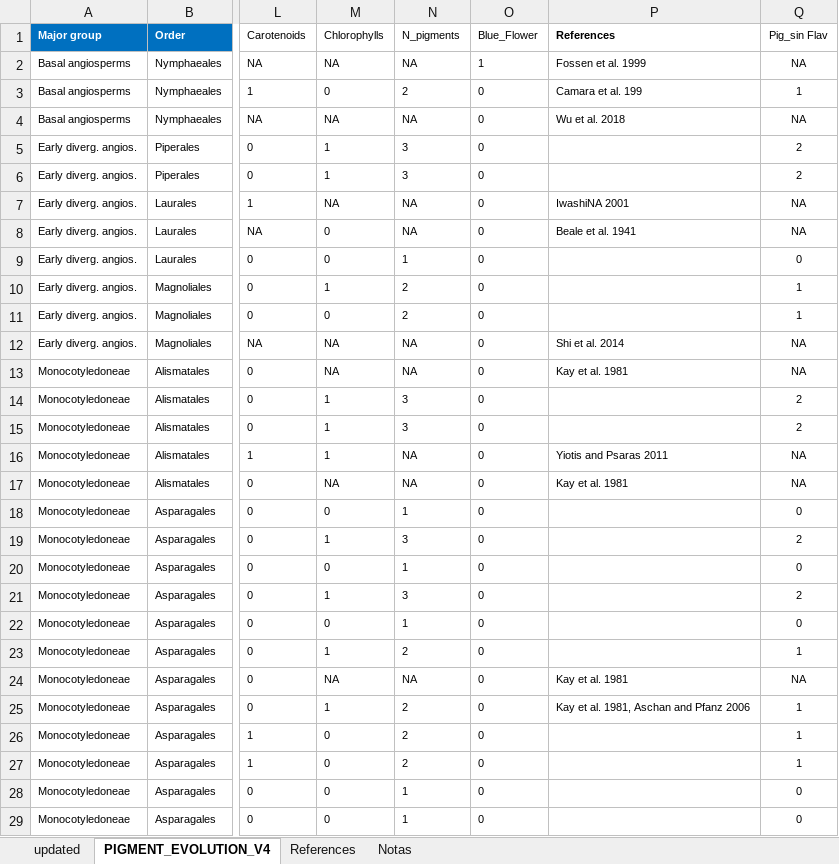
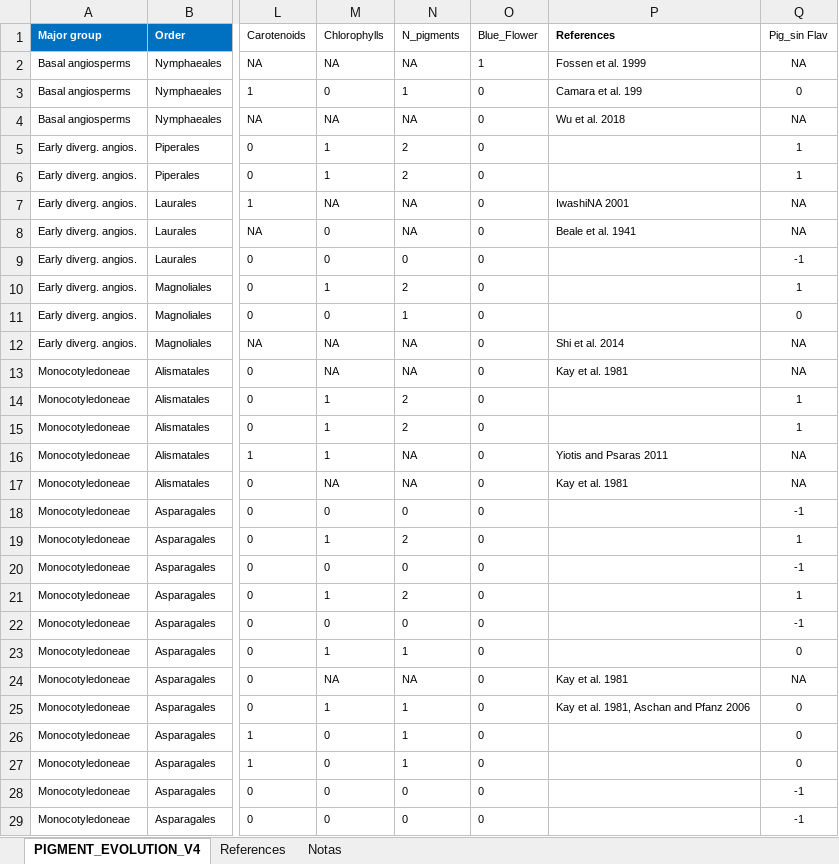
Before and after one commit to amesclir/PigmentEvolution, an Excel workbook: PIGMENT_EVOLUTION_V4.xlsx, sheet PIGMENT_EVOLUTION_V4, drawn as a sheet; only a part is shown, gaps mark what is left out; values as stored, in another font and other column widths than the file's, no borders; charts and pictures not drawn; the diff covers the shown part only; the diff names each change by its address in the sheet, - before the commit and + after, or states it on an @@ line.

Commit message:
Data of number of pigments corrected

```diff
--- a/PIGMENT_EVOLUTION_V4.xlsx (sheet PIGMENT_EVOLUTION_V4)
+++ b/PIGMENT_EVOLUTION_V4.xlsx (sheet PIGMENT_EVOLUTION_V4)
-sheet tab: updated
-N3 (N_pigments): 2
+N3 (N_pigments): 1
-Q3 (Pig_sin Flav): 1
+Q3 (Pig_sin Flav): 0
-N5:N6 (N_pigments): 3
+N5:N6 (N_pigments): 2
-Q5:Q6 (Pig_sin Flav): 2
+Q5:Q6 (Pig_sin Flav): 1
-N9 (N_pigments): 1
+N9 (N_pigments): 0
-Q9 (Pig_sin Flav): 0
+Q9 (Pig_sin Flav): -1
-N11 (N_pigments): 2
+N11 (N_pigments): 1
-Q11 (Pig_sin Flav): 1
+Q11 (Pig_sin Flav): 0
-N14:N15 (N_pigments): 3
+N14:N15 (N_pigments): 2
-Q14:Q15 (Pig_sin Flav): 2
+Q14:Q15 (Pig_sin Flav): 1
-N18 (N_pigments): 1
+N18 (N_pigments): 0
-Q18 (Pig_sin Flav): 0
+Q18 (Pig_sin Flav): -1
-N19 (N_pigments): 3
+N19 (N_pigments): 2
-Q19 (Pig_sin Flav): 2
+Q19 (Pig_sin Flav): 1
-N20 (N_pigments): 1
+N20 (N_pigments): 0
-Q20 (Pig_sin Flav): 0
+Q20 (Pig_sin Flav): -1
-N21 (N_pigments): 3
+N21 (N_pigments): 2
-Q21 (Pig_sin Flav): 2
+Q21 (Pig_sin Flav): 1
-N22 (N_pigments): 1
+N22 (N_pigments): 0
-Q22 (Pig_sin Flav): 0
+Q22 (Pig_sin Flav): -1
-N23 (N_pigments): 2
+N23 (N_pigments): 1
-Q23 (Pig_sin Flav): 1
+Q23 (Pig_sin Flav): 0
-N25:N27 (N_pigments): 2
+N25:N27 (N_pigments): 1
-Q25:Q27 (Pig_sin Flav): 1
+Q25:Q27 (Pig_sin Flav): 0
-N28:N29 (N_pigments): 1
+N28:N29 (N_pigments): 0
-Q28:Q29 (Pig_sin Flav): 0
+Q28:Q29 (Pig_sin Flav): -1
```
Also changed, not shown: 964 edited cells elsewhere in this sheet, formulas that keep their value, charts or pictures, 9 other files.
